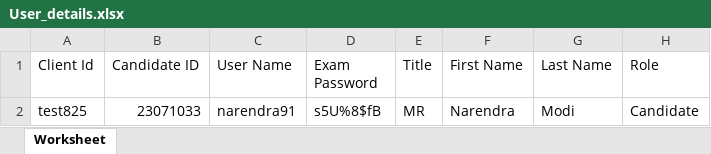
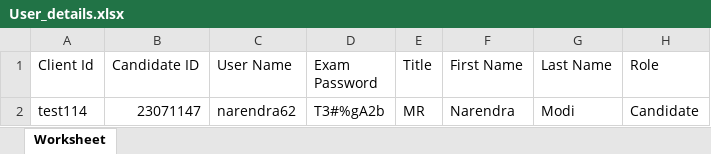
Before and after one commit to RaghuCPatel/Elumina, an Excel workbook: download/User_details.xlsx, sheet Worksheet, drawn as a sheet; values as stored, in another font and other column widths than the file's, no borders; the diff names each change by its address in the sheet, - before the commit and + after, or states it on an @@ line.

```diff
--- a/download/User_details.xlsx (sheet Worksheet)
+++ b/download/User_details.xlsx (sheet Worksheet)
-A2 (Client Id): test825
+A2 (Client Id): test114
-B2 (Candidate ID): 23071033
+B2 (Candidate ID): 23071147
-C2 (User Name): narendra91
+C2 (User Name): narendra62
-D2 (Exam Password): s5U%8$fB
+D2 (Exam Password): T3#%gA2b
```
Also changed, not shown: 15 other files.
